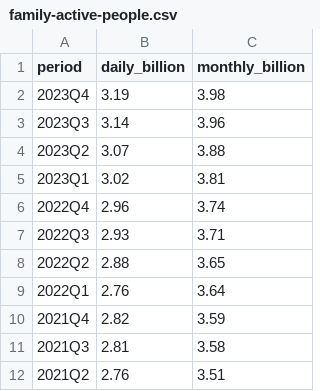
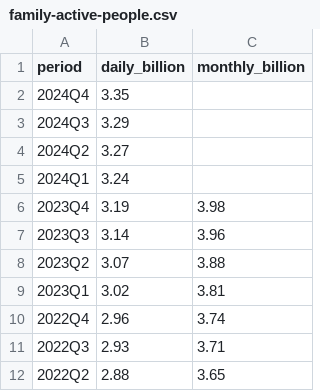
Before and after one commit to apparebit/diaphanous, a CSV file: data/meta/family-active-people.csv, drawn as a sheet; only a part is shown; the shorter side is filled out with more unchanged rows.

```diff
--- a/data/meta/family-active-people.csv
+++ b/data/meta/family-active-people.csv
@@ -1,2 +1,6 @@
 period,daily_billion,monthly_billion
+2024Q4,3.35,
+2024Q3,3.29,
+2024Q2,3.27,
+2024Q1,3.24,
 2023Q4,3.19,3.98
```
Also changed, not shown: data/ocse-report-recipients.csv, data/social-accounts.csv, 28 other files.
